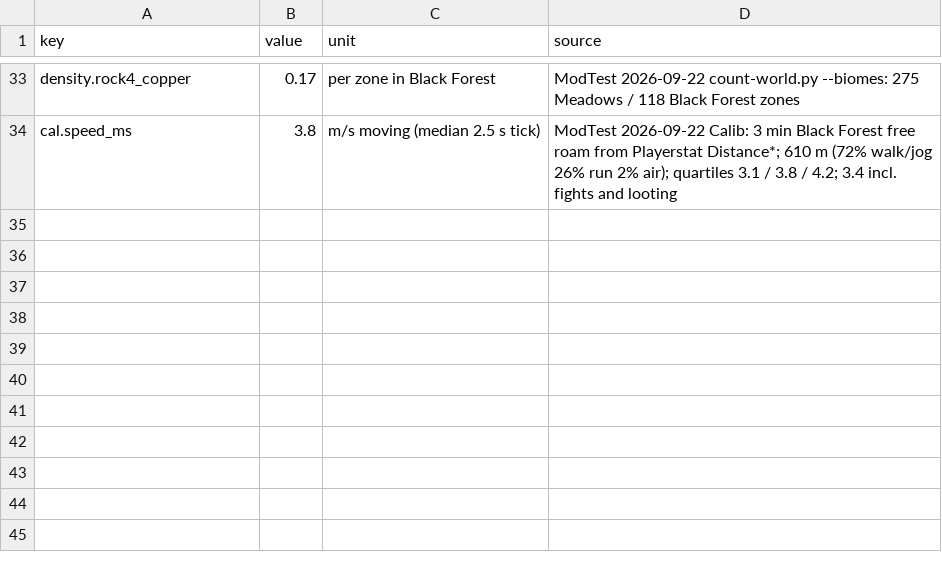
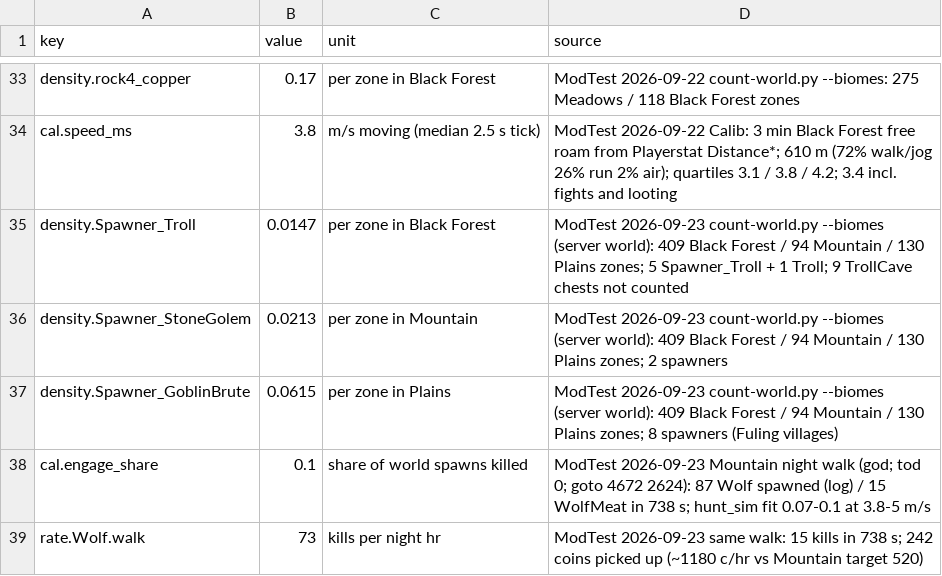
Before and after one commit to Dogebooch/OSRSheim, a CSV file: reference/measured.csv, drawn as a sheet; only a part is shown, gaps mark what is left out; the diff names each change by its address in the sheet, - before the commit and + after, or states it on an @@ line.

```diff
--- a/reference/measured.csv
+++ b/reference/measured.csv
+row 35: density.Spawner_Troll | 0.0147 | per zone in Black Forest | ModTest 2026-09-23 count-world.py --biomes (server world): 409 Black Forest / 94 Mountain / 130 Plains zones; 5 Spawner_Troll + 1 Troll; 9 TrollCave chests not counted
+row 36: density.Spawner_StoneGolem | 0.0213 | per zone in Mountain | ModTest 2026-09-23 count-world.py --biomes (server world): 409 Black Forest / 94 Mountain / 130 Plains zones; 2 spawners
+row 37: density.Spawner_GoblinBrute | 0.0615 | per zone in Plains | ModTest 2026-09-23 count-world.py --biomes (server world): 409 Black Forest / 94 Mountain / 130 Plains zones; 8 spawners (Fuling villages)
+row 38: cal.engage_share | 0.1 | share of world spawns killed | ModTest 2026-09-23 Mountain night walk (god; tod 0; goto 4672 2624): 87 Wolf spawned (log) / 15 WolfMeat in 738 s; hunt_sim fit 0.07-0.1 at 3.8-5 m/s
+row 39: rate.Wolf.walk | 73 | kills per night hr | ModTest 2026-09-23 same walk: 15 kills in 738 s; 242 coins picked up (~1180 c/hr vs Mountain target 520)
```
Also changed, not shown: loot/classes.csv, 7 other files.
